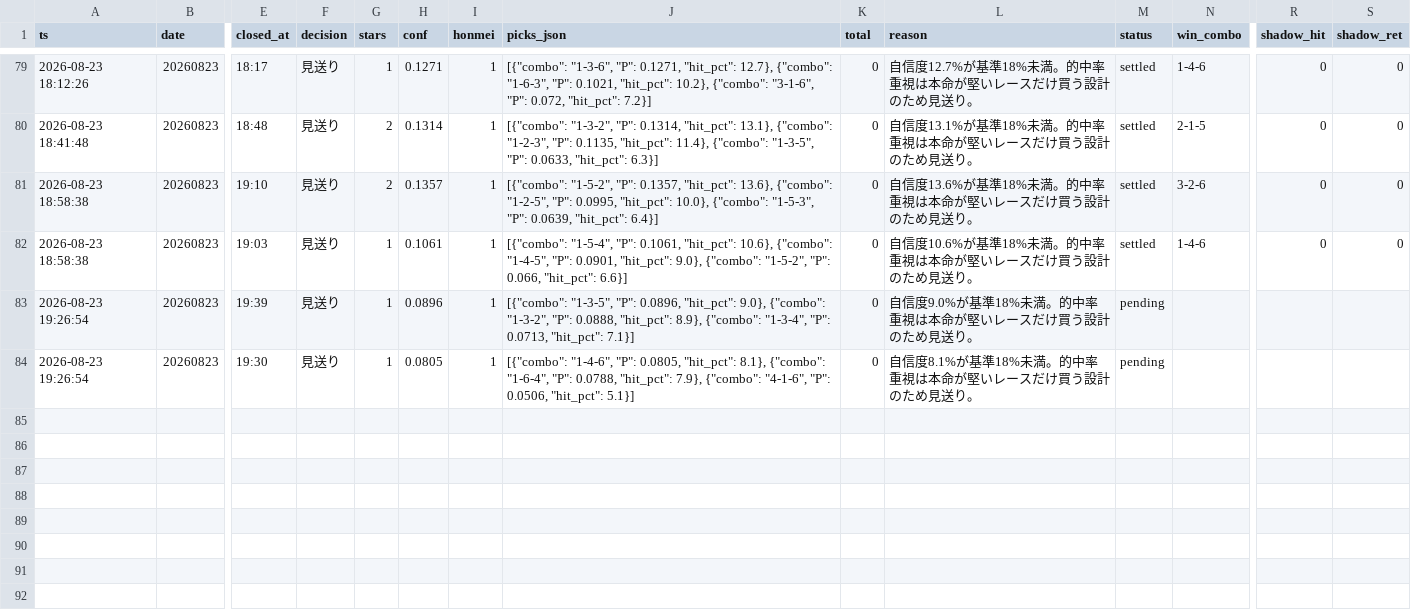
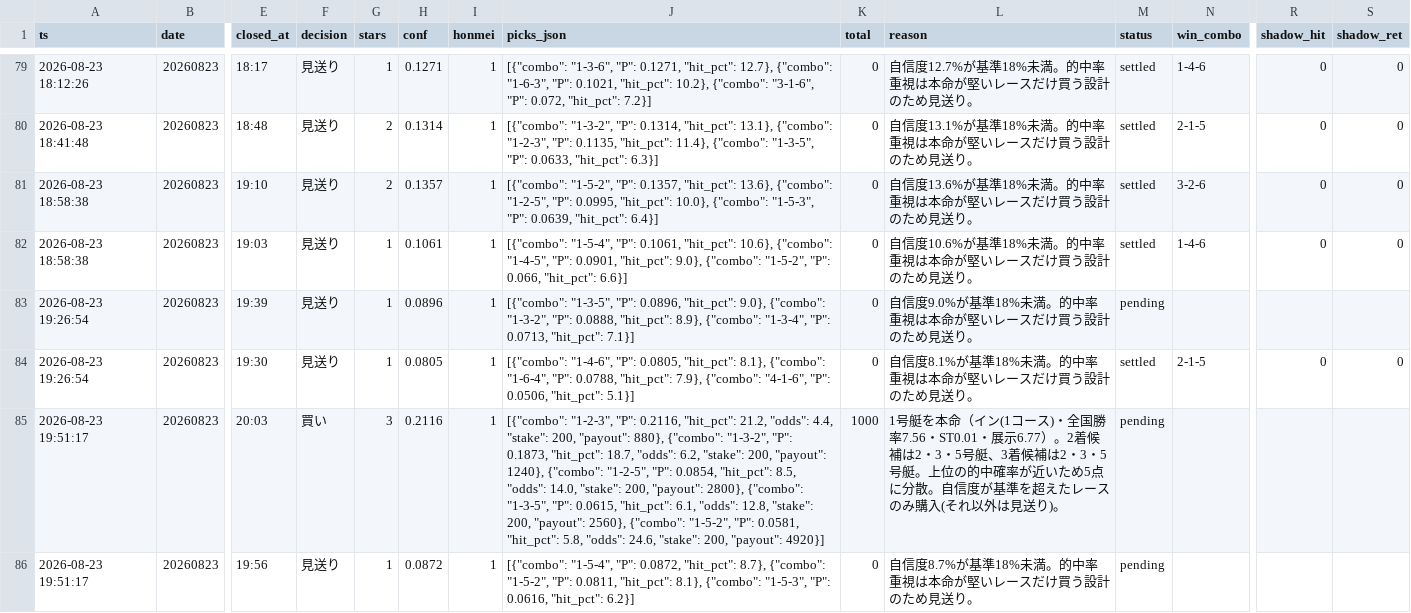
Before and after one commit to fujita-maker/boat-race-ai, a CSV file: data/tri_hit_ledger.csv, drawn as a sheet; only a part is shown, gaps mark what is left out; rows hold the shown columns only; the diff names each change by its address in the sheet, - before the commit and + after, or states it on an @@ line.

```diff
--- a/data/tri_hit_ledger.csv
+++ b/data/tri_hit_ledger.csv
-M84 (status): pending
+M84 (status): settled
-N84 (win_combo): (empty)
+N84 (win_combo): 2-1-5
-R84 (shadow_hit): (empty)
+R84 (shadow_hit): 0
-S84 (shadow_ret): (empty)
+S84 (shadow_ret): 0
+row 85: 2026-08-23 19:51:17 | 20260823 | 20:03 | 買い | 3 | 0.2116 | 1 | [{"combo": "1-2-3", "P": 0.2116, "hit_pct": 21.2, "odds": 4.4, "stake": 200, "payout": 880}, {"combo": "1-3-2", "P": 0.1873, "hit_pct": 18.7, "odds": 6.2, "stake": 200, "payout": 1240}, {"combo": "1-2-5", "P": 0.0854, "hit_pct": 8.5, "odds": 14.0, "stake": 200, "payout": 2800}, {"combo": "1-3-5", "P": 0.0615, "hit_pct": 6.1, "odds": 12.8, "stake": 200, "payout": 2560}, {"combo": "1-5-2", "P": 0.0581, "hit_pct": 5.8, "odds": 24.6, "stake": 200, "payout": 4920}] | 1000 | 1号艇を本命（イン(1コース)・全国勝率7.56・ST0.01・展示6.77）。2着候補は2・3・5号艇、3着候補は2・3・5号艇。上位の的中確率が近いため5点に分散。自信度が基準を超えたレースのみ購入(それ以外は見送り)。 | pending
+row 86: 2026-08-23 19:51:17 | 20260823 | 19:56 | 見送り | 1 | 0.0872 | 1 | [{"combo": "1-5-4", "P": 0.0872, "hit_pct": 8.7}, {"combo": "1-5-2", "P": 0.0811, "hit_pct": 8.1}, {"combo": "1-5-3", "P": 0.0616, "hit_pct": 6.2}] | 0 | 自信度8.7%が基準18%未満。的中率重視は本命が堅いレースだけ買う設計のため見送り。 | pending
```
